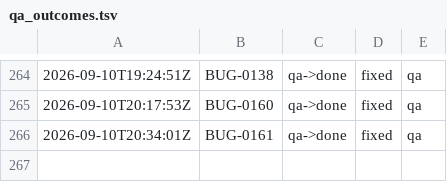
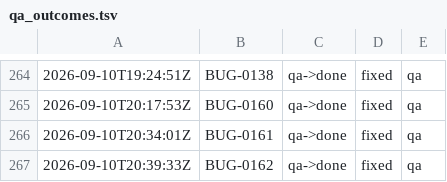
Before and after one commit to kblabsths/KPop-Social-Admin, a TSV file: agenticflow/tracker/qa_outcomes.tsv, drawn as a sheet; only a part is shown, gaps mark what is left out; the diff names each change by its address in the sheet, - before the commit and + after, or states it on an @@ line.

```diff
--- a/agenticflow/tracker/qa_outcomes.tsv
+++ b/agenticflow/tracker/qa_outcomes.tsv
+row 267: 2026-09-10T20:39:33Z | BUG-0162 | qa->done | fixed | qa
```
Also changed, not shown: 4 other files.
